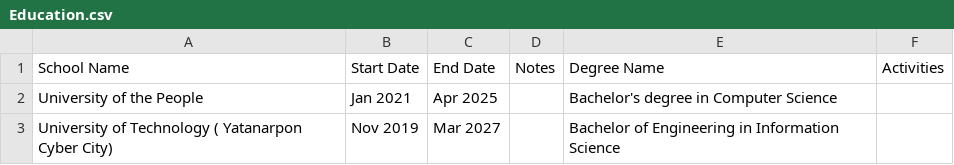
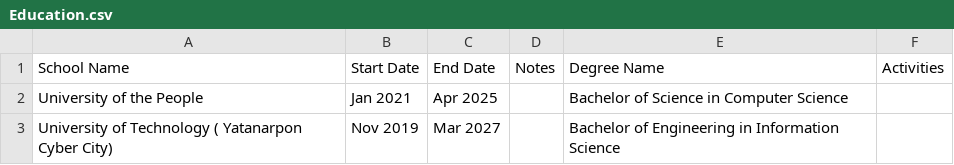
Before and after one commit to linnmyatmaung/linnmyatmaungp, a CSV file: src/data/Education.csv, drawn as a sheet.

Commit message:
Correct degree name formatting in Education.csv

```diff
--- a/src/data/Education.csv
+++ b/src/data/Education.csv
@@ -1,3 +1,3 @@
 School Name,Start Date,End Date,Notes,Degree Name,Activities
-University of the People,Jan 2021,Apr 2025,,Bachelor's degree in Computer Science,
+University of the People,Jan 2021,Apr 2025,,Bachelor of Science in Computer Science,
 University of Technology ( Yatanarpon Cyber City),Nov 2019,Mar 2027,,Bachelor of Engineering in Information Science,
```
